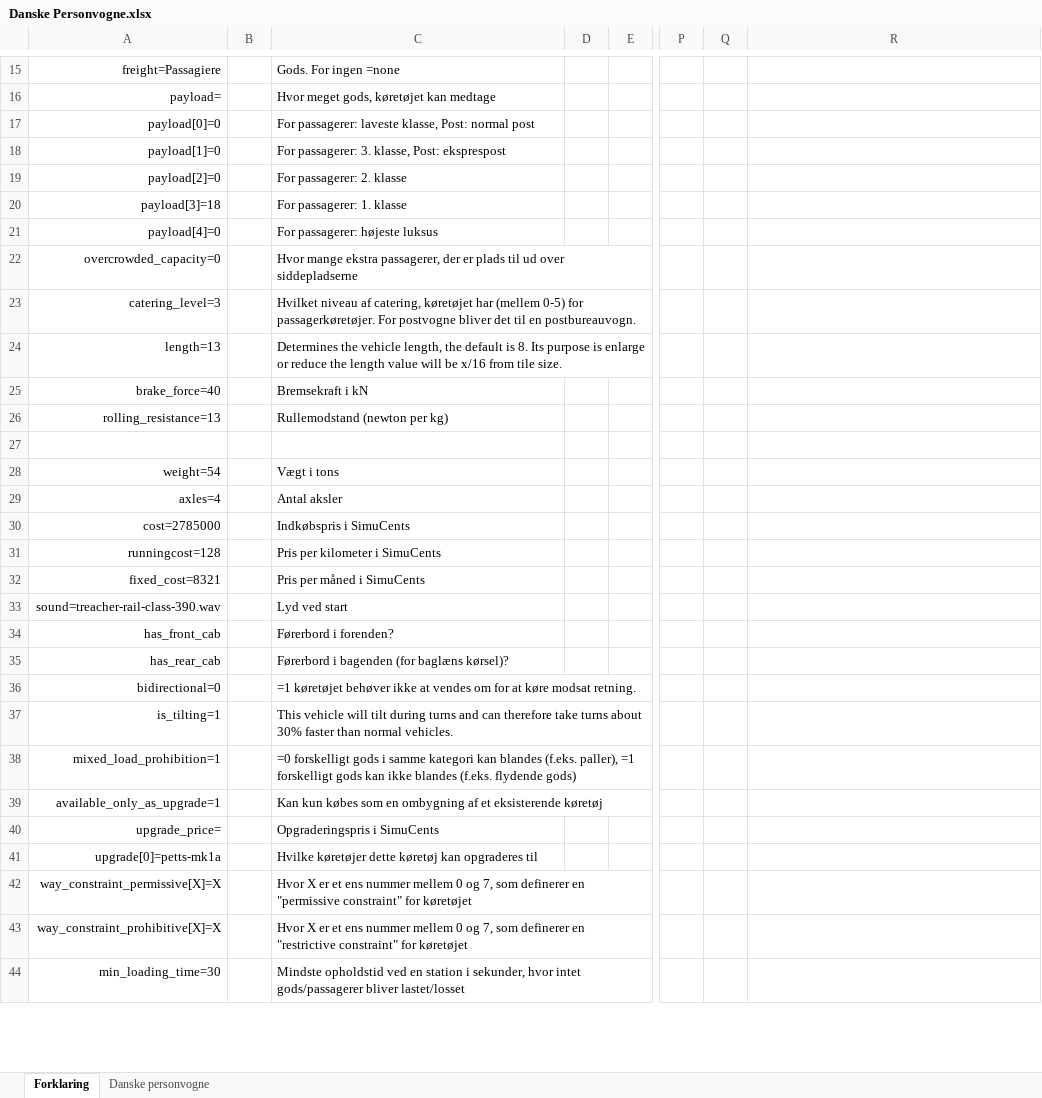
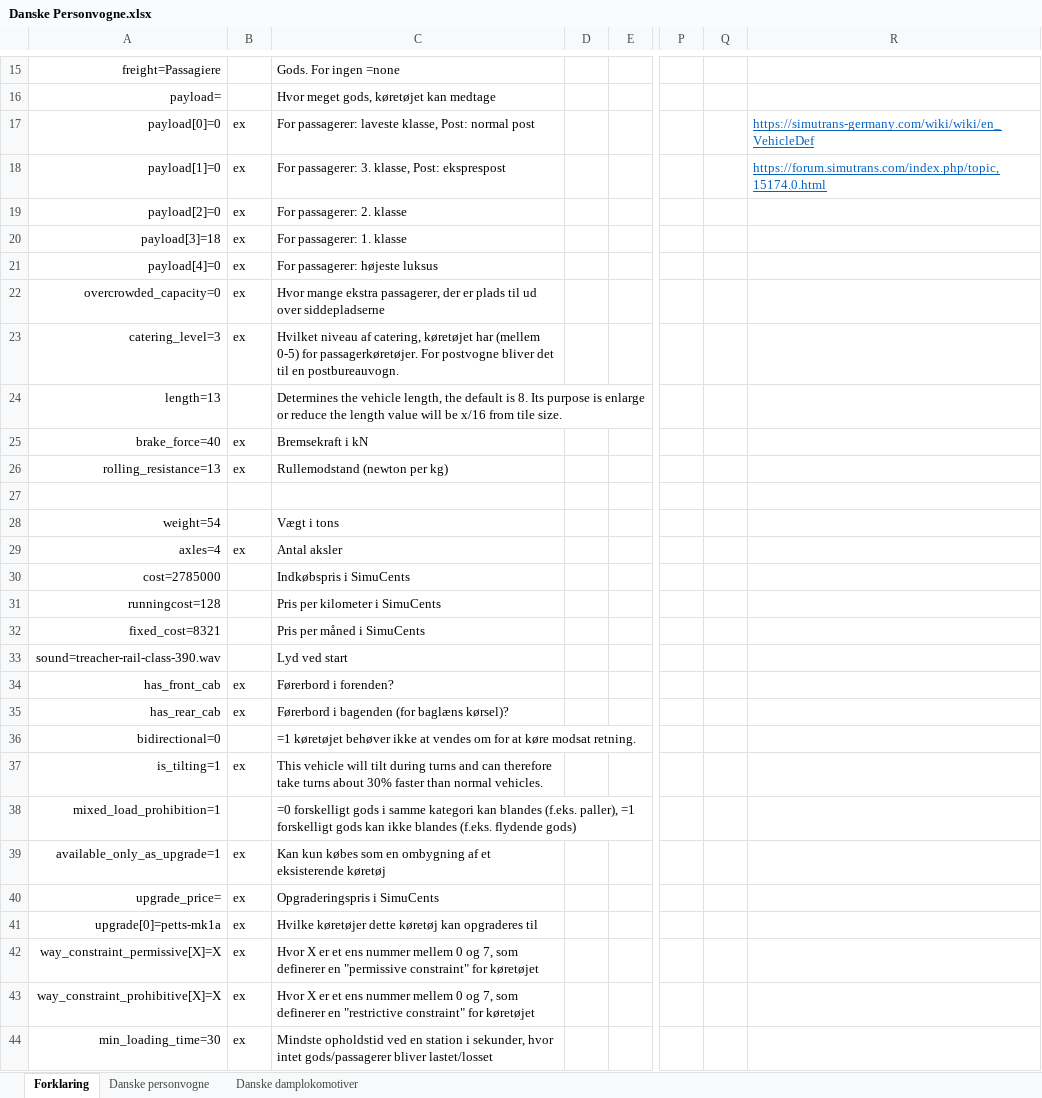
Before and after one commit to kris545545/Pak128.Denmark, an Excel workbook: Documentation/Danske Personvogne.xlsx, sheet Forklaring, drawn as a sheet; only a part is shown, gaps mark what is left out; values as stored, in another font and other column widths than the file's, no borders; the diff covers the shown part only; the diff names each change by its address in the sheet, - before the commit and + after, or states it on an @@ line.

```diff
--- a/Documentation/Danske Personvogne.xlsx (sheet Forklaring)
+++ b/Documentation/Danske Personvogne.xlsx (sheet Forklaring)
+sheet tab: Danske damplokomotiver
-B17:B23: (empty)
+B17:B23: ex
-R17: (empty)
+R17: https://simutrans-germany.com/wiki/wiki/en_VehicleDef
-R18: (empty)
+R18: https://forum.simutrans.com/index.php/topic,15174.0.html
-B25:B26: (empty)
+B25:B26: ex
-B29: (empty)
+B29: ex
-B34:B35: (empty)
+B34:B35: ex
-B37: (empty)
+B37: ex
-B39:B44: (empty)
+B39:B44: ex
```
Also changed, not shown: 21 edited cells elsewhere in this sheet, sheet Danske personvogne.
